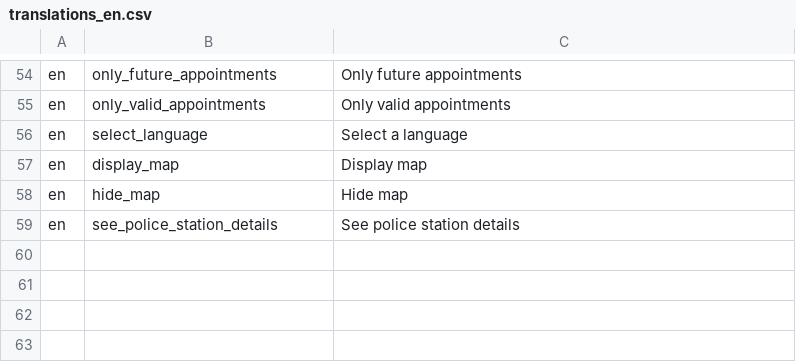
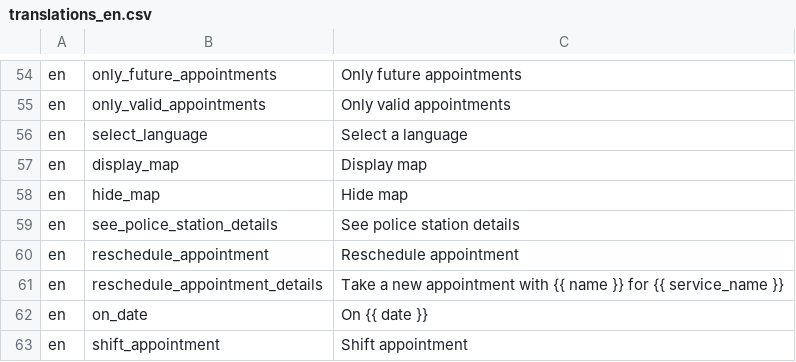
Before and after one commit to ESGI-WEB/api-platform-challenge, a CSV file: api/src/Translations/translations_en.csv, drawn as a sheet; only a part is shown, gaps mark what is left out; the diff names each change by its address in the sheet, - before the commit and + after, or states it on an @@ line.

```diff
--- a/api/src/Translations/translations_en.csv
+++ b/api/src/Translations/translations_en.csv
+row 60: en | reschedule_appointment | Reschedule appointment
+row 61: en | reschedule_appointment_details | Take a new appointment with {{ name }} for {{ service_name }}
+row 62: en | on_date | On {{ date }}
+row 63: en | shift_appointment | Shift appointment
```
Also changed, not shown: api/src/Translations/translations_fr.csv, 8 other files.
